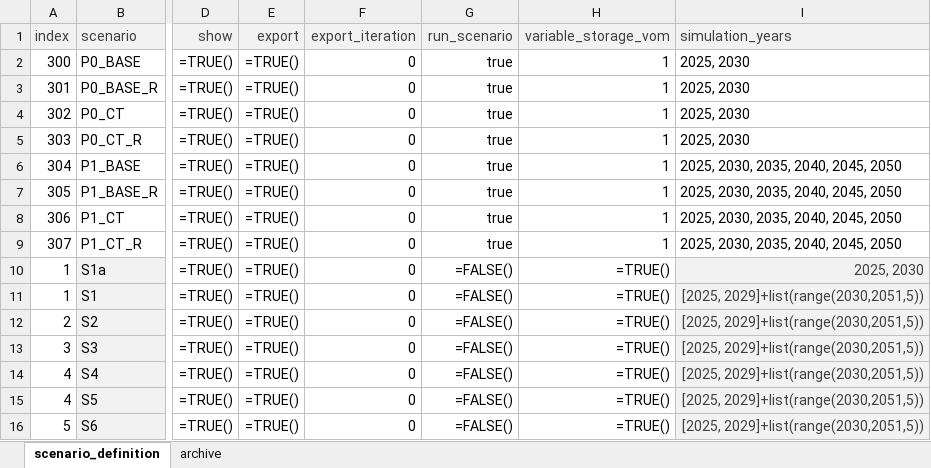
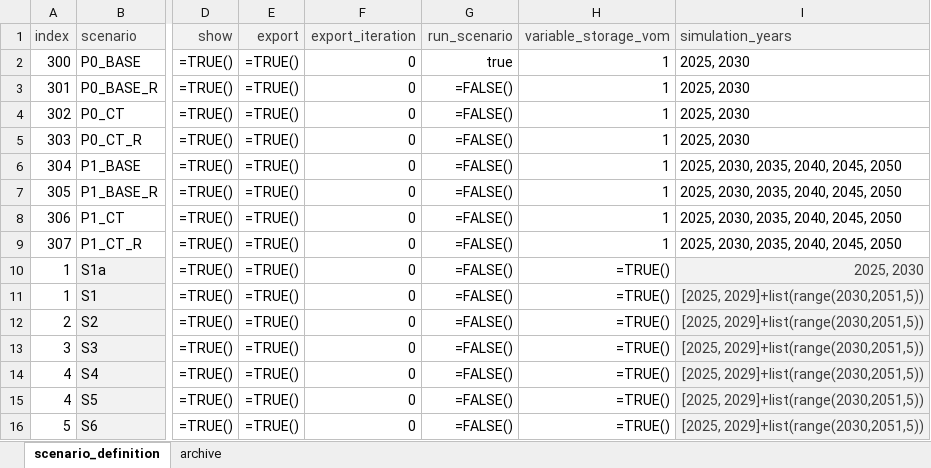
Before and after one commit to agma0/pypsa-rsa, an Excel workbook: scenarios/Coal_Flexibilisation/scenarios_to_run.xlsx, sheet scenario_definition, drawn as a sheet; only a part is shown, gaps mark what is left out; values as stored, in another font and other column widths than the file's, no borders; formulas without a stored value are shown as written; the diff names each change by its address in the sheet, - before the commit and + after, or states it on an @@ line.

```diff
--- a/scenarios/Coal_Flexibilisation/scenarios_to_run.xlsx (sheet scenario_definition)
+++ b/scenarios/Coal_Flexibilisation/scenarios_to_run.xlsx (sheet scenario_definition)
-G3:G9 (run_scenario): true
+G3:G9 (run_scenario): =FALSE()
```
Also changed, not shown: 2 other files.
